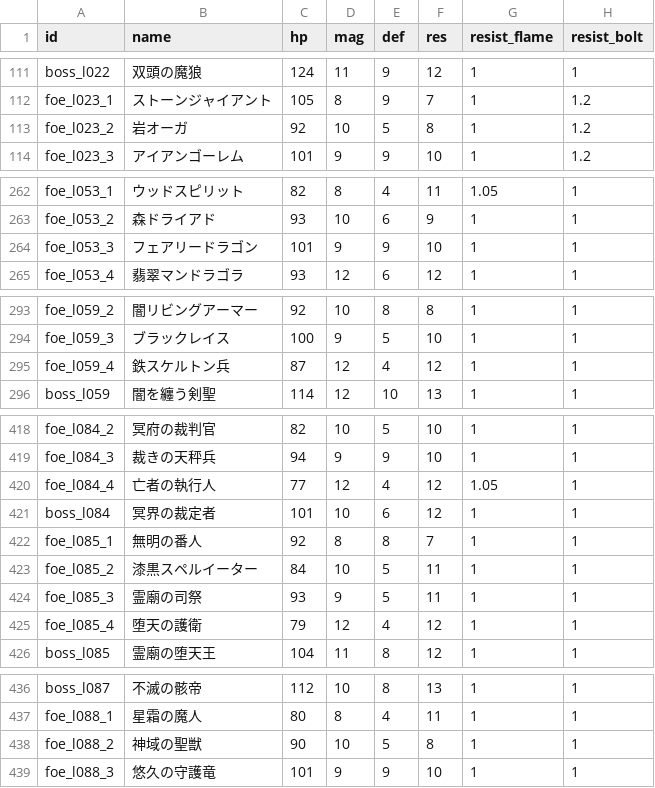
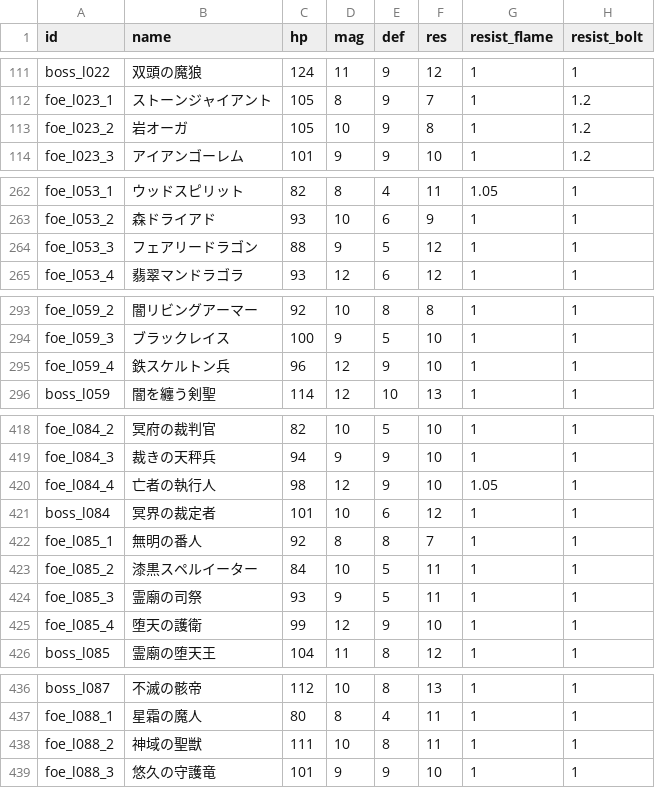
Before and after one commit to Katsuya100/magia-fantasy-larp-tool, a CSV file: assets/data/dungeon-enemies.csv, drawn as a sheet; only a part is shown, gaps mark what is left out; the diff covers the shown part only; the diff names each change by its address in the sheet, - before the commit and + after, or states it on an @@ line.

Commit message:
fix: correct only 12 confirmed dungeon durability mismatches [skip ci]

```diff
--- a/assets/data/dungeon-enemies.csv
+++ b/assets/data/dungeon-enemies.csv
-C113 (hp): 92
+C113 (hp): 105
-E113 (def): 5
+E113 (def): 9
-C264 (hp): 101
+C264 (hp): 88
-E264 (def): 9
+E264 (def): 5
-F264 (res): 10
+F264 (res): 12
-C295 (hp): 87
+C295 (hp): 96
-E295 (def): 4
+E295 (def): 9
-F295 (res): 12
+F295 (res): 10
-C420 (hp): 77
+C420 (hp): 98
-E420 (def): 4
+E420 (def): 9
-F420 (res): 12
+F420 (res): 10
-C425 (hp): 79
+C425 (hp): 99
-E425 (def): 4
+E425 (def): 9
-F425 (res): 12
+F425 (res): 10
-C438 (hp): 90
+C438 (hp): 111
-E438 (def): 5
+E438 (def): 8
-F438 (res): 8
+F438 (res): 11
```
Also changed, not shown: 12 edited cells elsewhere in this file, 3 other files.
